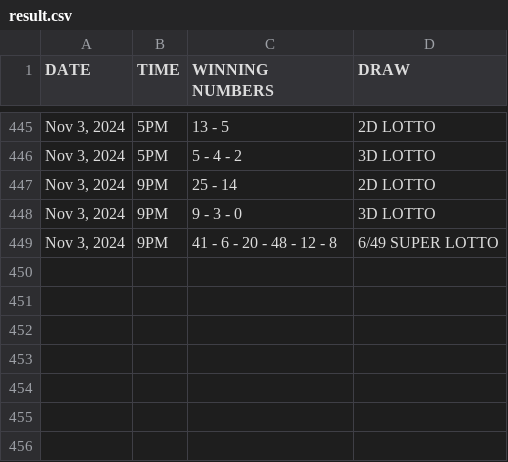
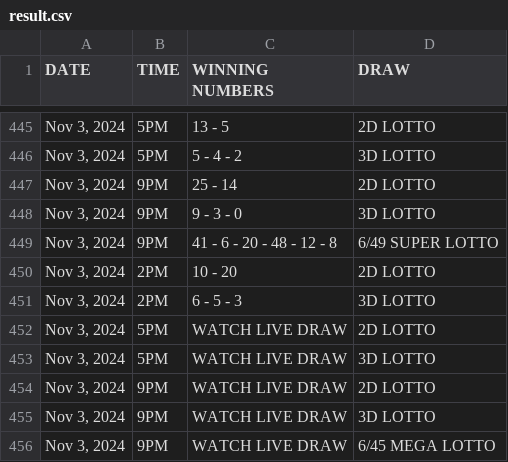
Before and after one commit to David-Monreal/lrsphilippinesofficial, a CSV file: csv/result.csv, drawn as a sheet; only a part is shown, gaps mark what is left out; the diff names each change by its address in the sheet, - before the commit and + after, or states it on an @@ line.

Commit message:
Update result.csv

```diff
--- a/csv/result.csv
+++ b/csv/result.csv
+row 450: Nov 3, 2024 | 2PM | 10 - 20 | 2D LOTTO
+row 451: Nov 3, 2024 | 2PM | 6 - 5 - 3 | 3D LOTTO
+row 452: Nov 3, 2024 | 5PM | WATCH LIVE DRAW | 2D LOTTO
+row 453: Nov 3, 2024 | 5PM | WATCH LIVE DRAW | 3D LOTTO
+row 454: Nov 3, 2024 | 9PM | WATCH LIVE DRAW | 2D LOTTO
+row 455: Nov 3, 2024 | 9PM | WATCH LIVE DRAW | 3D LOTTO
+row 456: Nov 3, 2024 | 9PM | WATCH LIVE DRAW | 6/45 MEGA LOTTO
```
